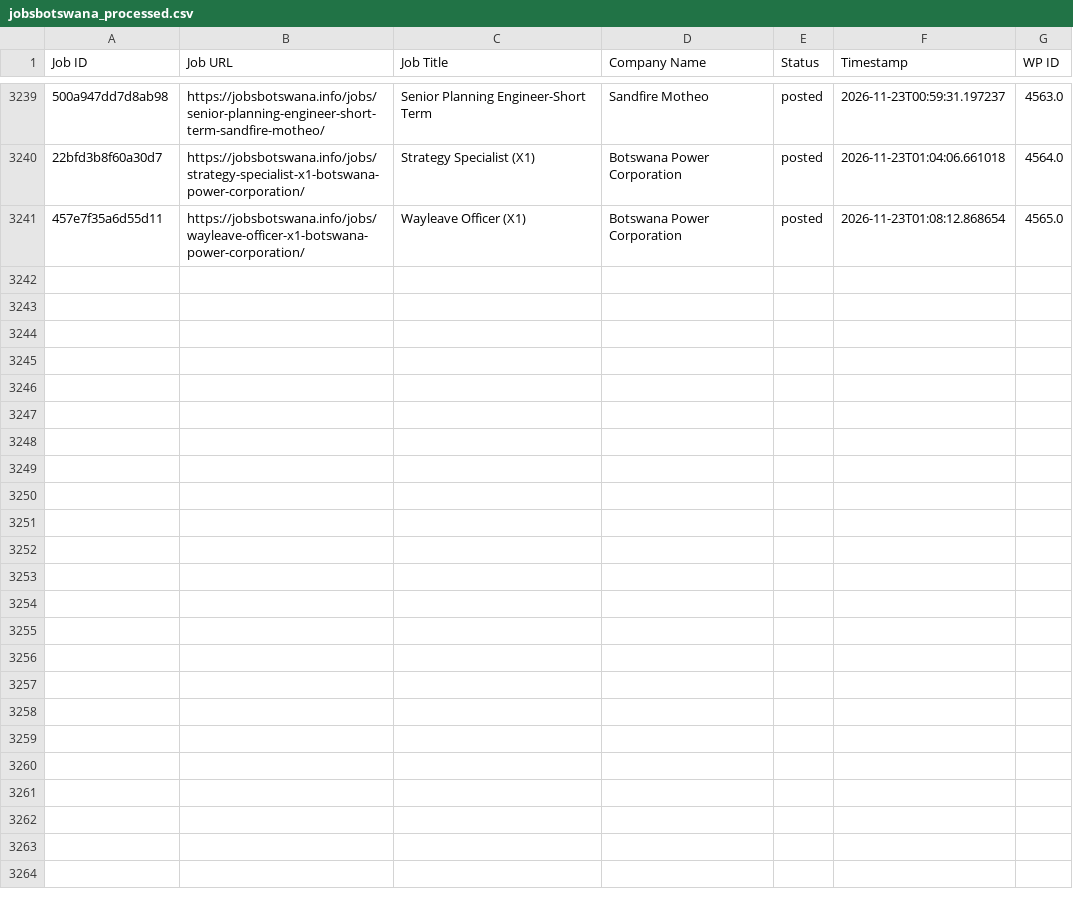
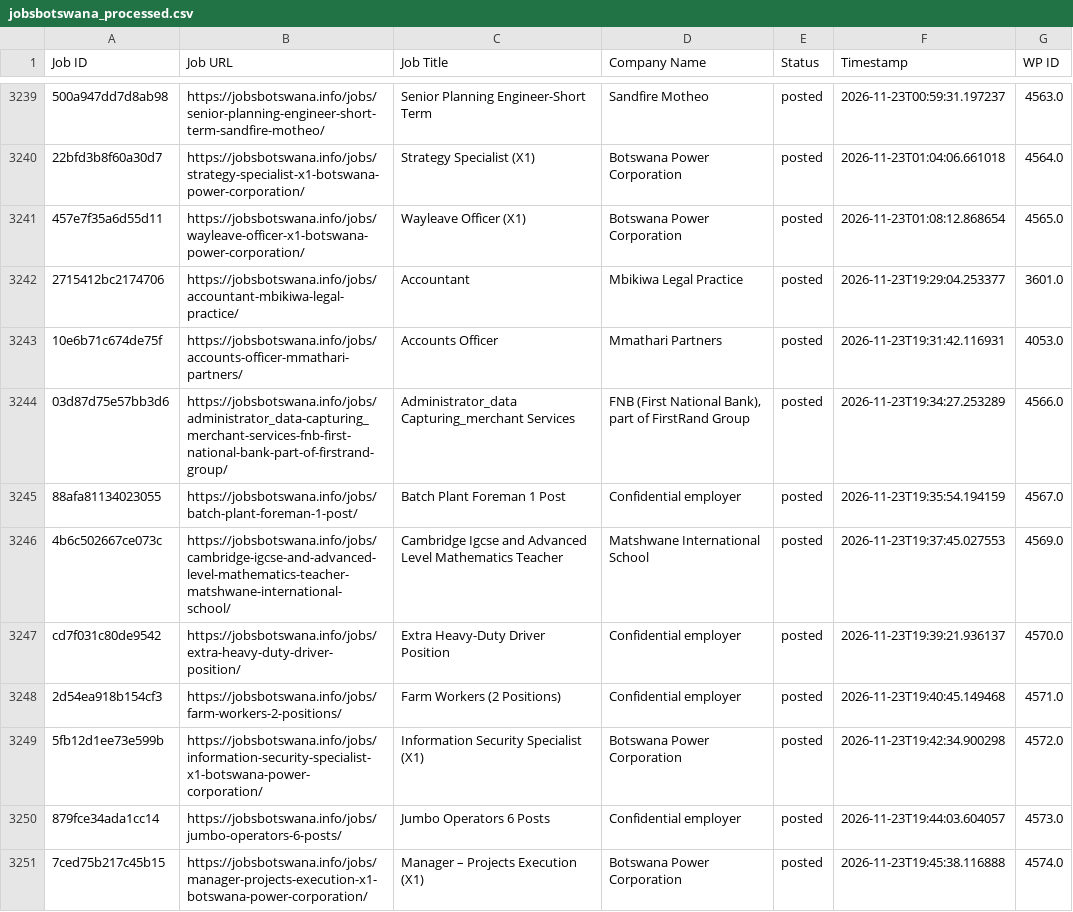
Before and after one commit to projectfetcher/bw, a CSV file: jobsbotswana_processed.csv, drawn as a sheet; only a part is shown, gaps mark what is left out; the diff covers the shown part only; the diff names each change by its address in the sheet, - before the commit and + after, or states it on an @@ line.

```diff
--- a/jobsbotswana_processed.csv
+++ b/jobsbotswana_processed.csv
+row 3242: 2715412bc2174706 | https://jobsbotswana.info/jobs/accountant-mbikiwa-legal-practice/ | Accountant | Mbikiwa Legal Practice | posted | 2026-11-23T19:29:04.253377 | 3601.0
+row 3243: 10e6b71c674de75f | https://jobsbotswana.info/jobs/accounts-officer-mmathari-partners/ | Accounts Officer | Mmathari Partners | posted | 2026-11-23T19:31:42.116931 | 4053.0
+row 3244: 03d87d75e57bb3d6 | https://jobsbotswana.info/jobs/administrator_data-capturing_merchant-services-fnb-first-national-bank-part-of-firstrand-group/ | Administrator_data Capturing_merchant Services | FNB (First National Bank), part of FirstRand Group | posted | 2026-11-23T19:34:27.253289 | 4566.0
+row 3245: 88afa81134023055 | https://jobsbotswana.info/jobs/batch-plant-foreman-1-post/ | Batch Plant Foreman 1 Post | Confidential employer | posted | 2026-11-23T19:35:54.194159 | 4567.0
+row 3246: 4b6c502667ce073c | https://jobsbotswana.info/jobs/cambridge-igcse-and-advanced-level-mathematics-teacher-matshwane-international-school/ | Cambridge Igcse and Advanced Level Mathematics Teacher | Matshwane International School | posted | 2026-11-23T19:37:45.027553 | 4569.0
+row 3247: cd7f031c80de9542 | https://jobsbotswana.info/jobs/extra-heavy-duty-driver-position/ | Extra Heavy-Duty Driver Position | Confidential employer | posted | 2026-11-23T19:39:21.936137 | 4570.0
+row 3248: 2d54ea918b154cf3 | https://jobsbotswana.info/jobs/farm-workers-2-positions/ | Farm Workers (2 Positions) | Confidential employer | posted | 2026-11-23T19:40:45.149468 | 4571.0
+row 3249: 5fb12d1ee73e599b | https://jobsbotswana.info/jobs/information-security-specialist-x1-botswana-power-corporation/ | Information Security Specialist (X1) | Botswana Power Corporation | posted | 2026-11-23T19:42:34.900298 | 4572.0
+row 3250: 879fce34ada1cc14 | https://jobsbotswana.info/jobs/jumbo-operators-6-posts/ | Jumbo Operators 6 Posts | Confidential employer | posted | 2026-11-23T19:44:03.604057 | 4573.0
+row 3251: 7ced75b217c45b15 | https://jobsbotswana.info/jobs/manager-projects-execution-x1-botswana-power-corporation/ | Manager – Projects Execution (X1) | Botswana Power Corporation | posted | 2026-11-23T19:45:38.116888 | 4574.0
```
Also changed, not shown: 10 added rows elsewhere in this file.
